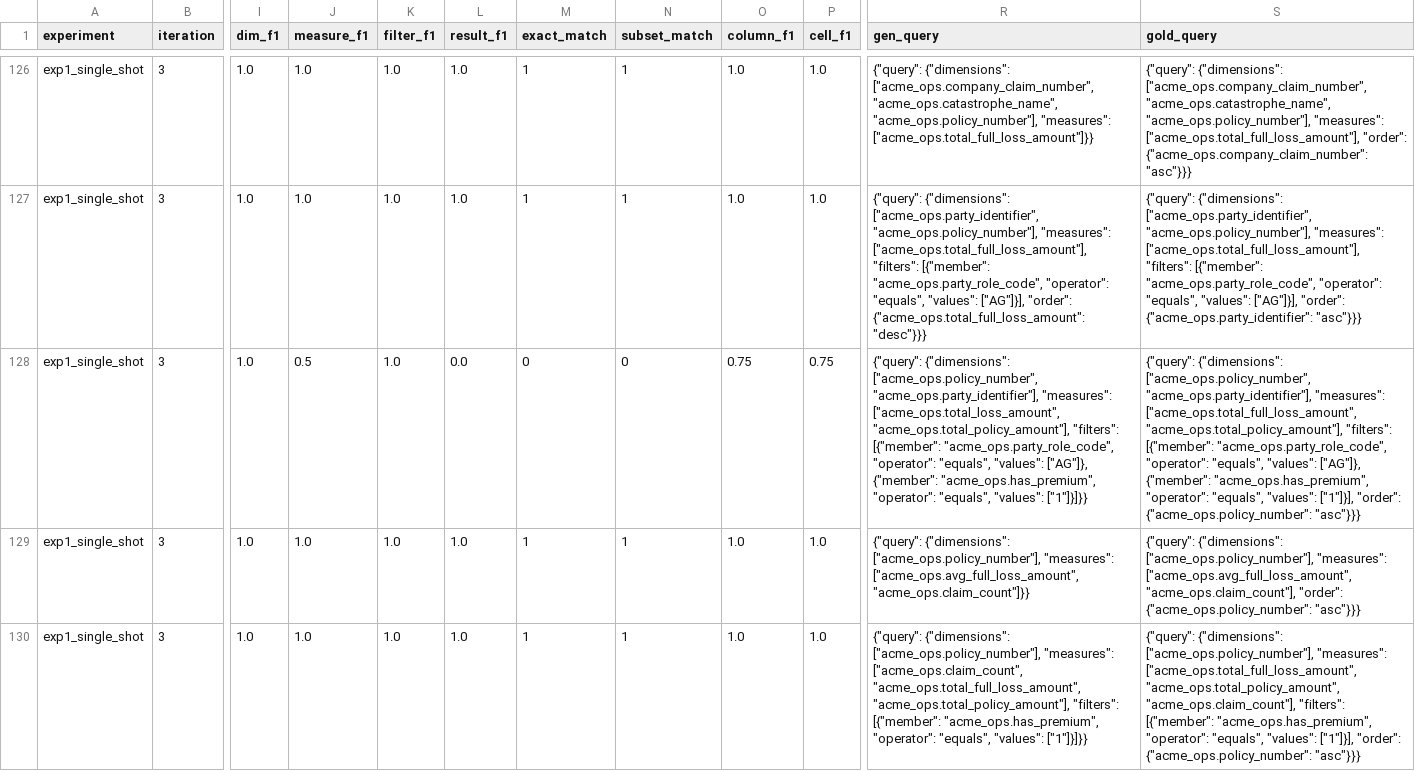
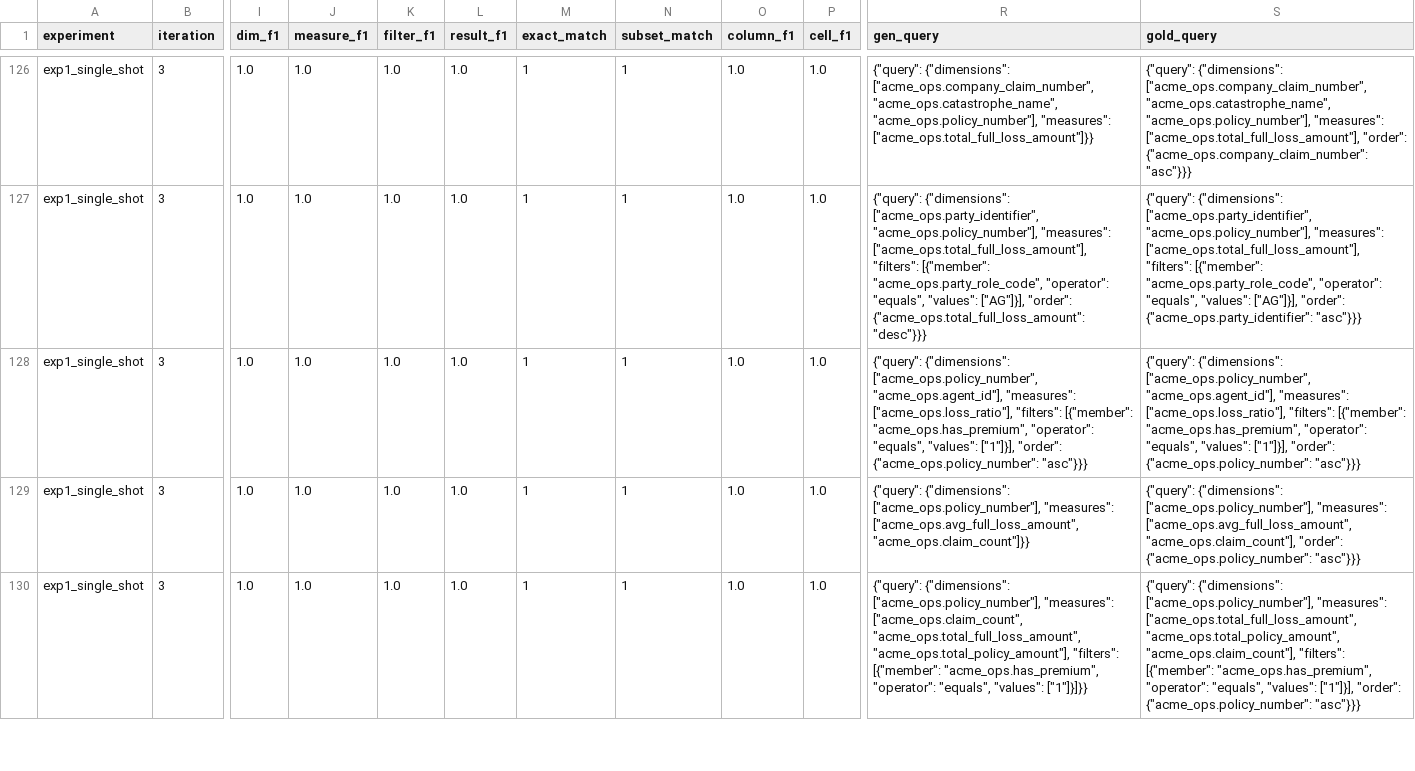
Before and after one commit to haechangcho/heartcube, a CSV file: benchmarks/acme/experiments/clean_benchmark/results/exp1_single_shot.csv, drawn as a sheet; only a part is shown, gaps mark what is left out; the diff covers the shown part only; the diff names each change by its address in the sheet, - before the commit and + after, or states it on an @@ line.

```diff
--- a/benchmarks/acme/experiments/clean_benchmark/results/exp1_single_shot.csv
+++ b/benchmarks/acme/experiments/clean_benchmark/results/exp1_single_shot.csv
-J128 (measure_f1): 0.5
+J128 (measure_f1): 1.0
-L128 (result_f1): 0.0
+L128 (result_f1): 1.0
-M128 (exact_match): 0
+M128 (exact_match): 1
-N128 (subset_match): 0
+N128 (subset_match): 1
-O128 (column_f1): 0.75
+O128 (column_f1): 1.0
-P128 (cell_f1): 0.75
+P128 (cell_f1): 1.0
-R128 (gen_query): …{"dimensions": ["acme_ops.policy_number", "acme_ops.party_identifier"], "measures": ["acme_ops.total_loss_amount", "acme_ops.total_policy_amount"], "filters": [{"member": "acme_ops.party_role_code", "operator": "equals", "values": ["AG"]}, {"member": "acme_ops.has_premium", "operator": "equals", "values": ["1"]}]}}
+R128 (gen_query): …{"dimensions": ["acme_ops.policy_number", "acme_ops.agent_id"], "measures": ["acme_ops.loss_ratio"], "filters": [{"member": "acme_ops.has_premium", "operator": "equals", "values": ["1"]}], "order": {"acme_ops.policy_number": "asc"}}}
-S128 (gold_query): …{"dimensions": ["acme_ops.policy_number", "acme_ops.party_identifier"], "measures": ["acme_ops.total_full_loss_amount", "acme_ops.total_policy_amount"], "filters": [{"member": "acme_ops.party_role_code", "operator": "equals", "values": ["AG"]}, {"member": "acme_ops.has_premium", "operator":…
+S128 (gold_query): …{"dimensions": ["acme_ops.policy_number", "acme_ops.agent_id"], "measures": ["acme_ops.loss_ratio"], "filters": [{"member": "acme_ops.has_premium", "operator":…
```
Also changed, not shown: 35 edited cells elsewhere in this file, benchmarks/acme/experiments/clean_benchmark/results/exp2_agentic_loop.csv, benchmarks/acme/experiments/clean_benchmark/results/exp3_schema_fix.csv, 4 other files.
